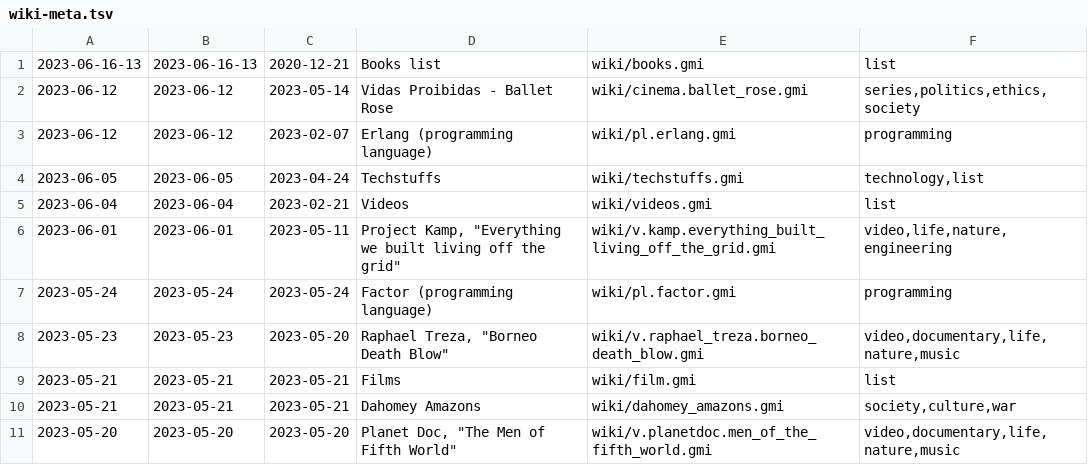
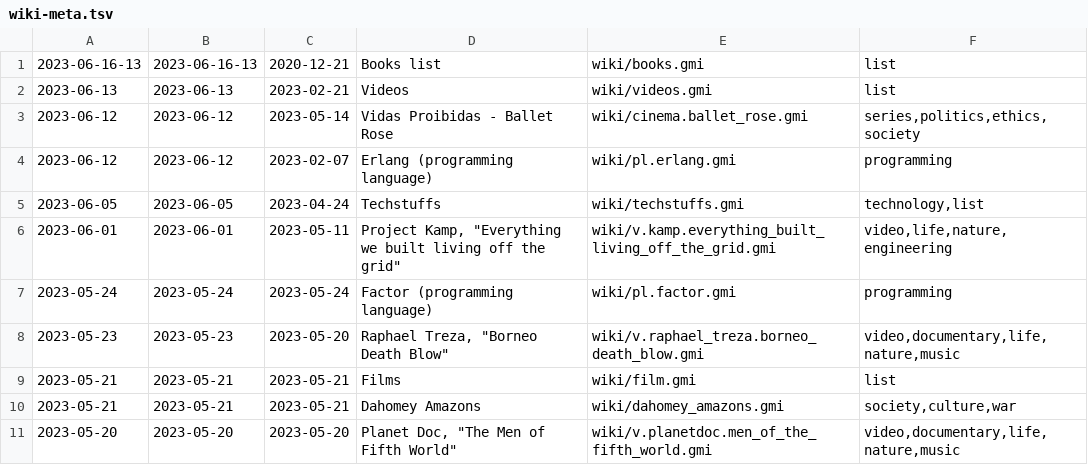
Before and after one commit to siiky/siiky.github.io, a TSV file: wiki-meta.tsv, drawn as a sheet; only a part is shown.

Commit message:
Update wiki/videos

```diff
--- a/wiki-meta.tsv
+++ b/wiki-meta.tsv
@@ -1,2 +1,3 @@
 2023-06-16-13	2023-06-16-13	2020-12-21	Books list	wiki/books.gmi	list
+2023-06-13	2023-06-13	2023-02-21	Videos	wiki/videos.gmi	list
 2023-06-12	2023-06-12	2023-05-14	"Vidas Proibidas - Ballet Rose"	wiki/cinema.ballet_rose.gmi	series,politics,ethics,society
@@ -4,3 +5,2 @@
 2023-06-05	2023-06-05	2023-04-24	Techstuffs	wiki/techstuffs.gmi	technology,list
-2023-06-04	2023-06-04	2023-02-21	Videos	wiki/videos.gmi	list
 2023-06-01	2023-06-01	2023-05-11	Project Kamp, "Everything we built living off the grid"	wiki/v.kamp.everything_built_living_off_the_grid.gmi	video,life,nature,engineering
```
Also changed, not shown: 9 other files.
